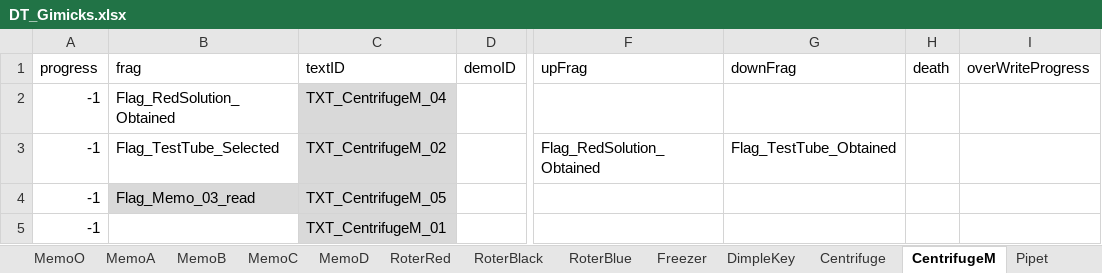
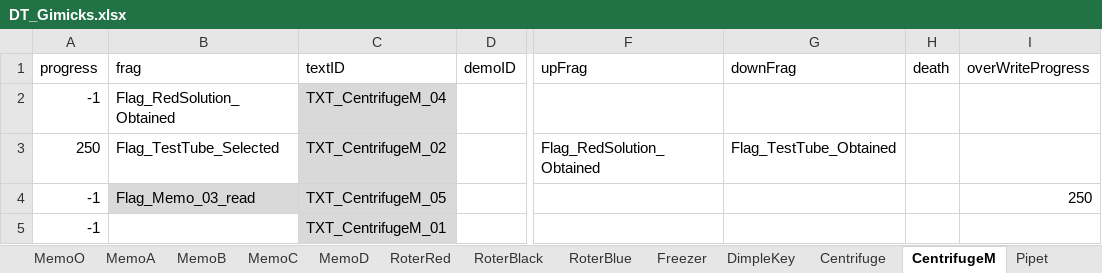
Before and after one commit to project-lavender/lavender, an Excel workbook: Assets/Tables/DT_Gimicks.xlsx, sheet CentrifugeM, drawn as a sheet; only a part is shown, gaps mark what is left out; values as stored, in another font and other column widths than the file's, no borders; the diff names each change by its address in the sheet, - before the commit and + after, or states it on an @@ line.

```diff
--- a/Assets/Tables/DT_Gimicks.xlsx (sheet CentrifugeM)
+++ b/Assets/Tables/DT_Gimicks.xlsx (sheet CentrifugeM)
-A3 (progress): -1
+A3 (progress): 250
-I4 (overWriteProgress): (empty)
+I4 (overWriteProgress): 250
```
Also changed, not shown: sheet MemoB, 3 other files.
